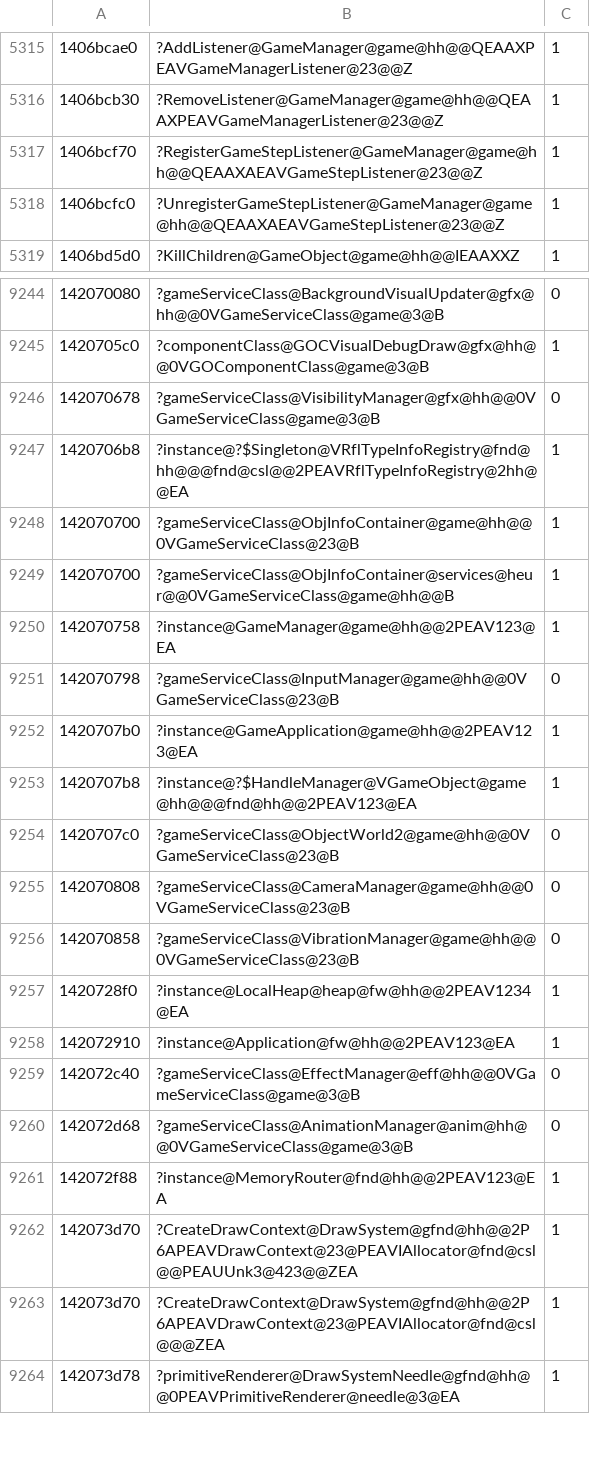
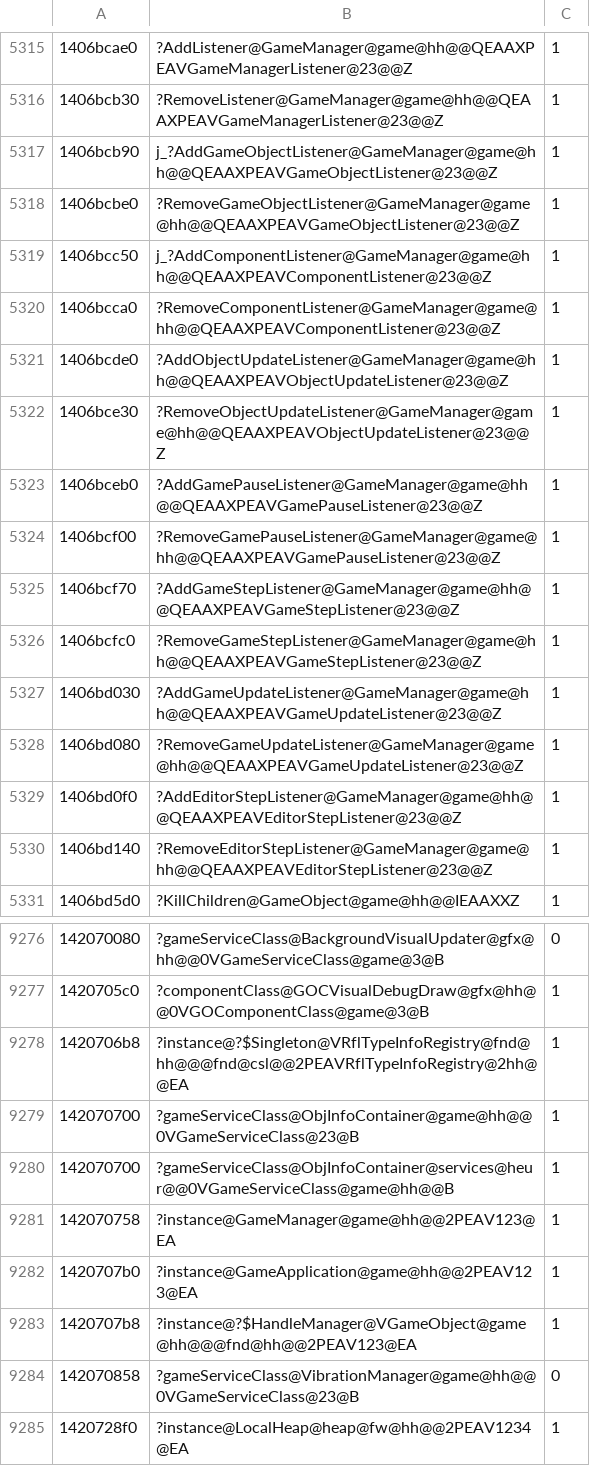
Before and after one commit to angryzor/wars-sdk, a CSV file: addresses.csv, drawn as a sheet; only a part is shown, gaps mark what is left out; the shorter side is filled out with more unchanged rows; the diff covers the shown part only.

```diff
--- a/addresses.csv
+++ b/addresses.csv
@@ -5316,4 +5316,16 @@
 1406bcb30,?RemoveListener@GameManager@game@hh@@QEAAXPEAVGameManagerListener@23@@Z,1
-1406bcf70,?RegisterGameStepListener@GameManager@game@hh@@QEAAXAEAVGameStepListener@23@@Z,1
-1406bcfc0,?UnregisterGameStepListener@GameManager@game@hh@@QEAAXAEAVGameStepListener@23@@Z,1
+1406bcb90,j_?AddGameObjectListener@GameManager@game@hh@@QEAAXPEAVGameObjectListener@23@@Z,1
+1406bcbe0,?RemoveGameObjectListener@GameManager@game@hh@@QEAAXPEAVGameObjectListener@23@@Z,1
+1406bcc50,j_?AddComponentListener@GameManager@game@hh@@QEAAXPEAVComponentListener@23@@Z,1
+1406bcca0,?RemoveComponentListener@GameManager@game@hh@@QEAAXPEAVComponentListener@23@@Z,1
+1406bcde0,?AddObjectUpdateListener@GameManager@game@hh@@QEAAXPEAVObjectUpdateListener@23@@Z,1
+1406bce30,?RemoveObjectUpdateListener@GameManager@game@hh@@QEAAXPEAVObjectUpdateListener@23@@Z,1
+1406bceb0,?AddGamePauseListener@GameManager@game@hh@@QEAAXPEAVGamePauseListener@23@@Z,1
+1406bcf00,?RemoveGamePauseListener@GameManager@game@hh@@QEAAXPEAVGamePauseListener@23@@Z,1
+1406bcf70,?AddGameStepListener@GameManager@game@hh@@QEAAXPEAVGameStepListener@23@@Z,1
+1406bcfc0,?RemoveGameStepListener@GameManager@game@hh@@QEAAXPEAVGameStepListener@23@@Z,1
+1406bd030,?AddGameUpdateListener@GameManager@game@hh@@QEAAXPEAVGameUpdateListener@23@@Z,1
+1406bd080,?RemoveGameUpdateListener@GameManager@game@hh@@QEAAXPEAVGameUpdateListener@23@@Z,1
+1406bd0f0,?AddEditorStepListener@GameManager@game@hh@@QEAAXPEAVEditorStepListener@23@@Z,1
+1406bd140,?RemoveEditorStepListener@GameManager@game@hh@@QEAAXPEAVEditorStepListener@23@@Z,1
 1406bd5d0,?KillChildren@GameObject@game@hh@@IEAAXXZ,1
@@ -9245,3 +9277,2 @@
 1420705c0,?componentClass@GOCVisualDebugDraw@gfx@hh@@0VGOComponentClass@game@3@B,1
-142070678,?gameServiceClass@VisibilityManager@gfx@hh@@0VGameServiceClass@game@3@B,0
 1420706b8,?instance@?$Singleton@VRflTypeInfoRegistry@fnd@hh@@@fnd@csl@@2PEAVRflTypeInfoRegistry@2hh@@EA,1
@@ -9250,7 +9281,4 @@
 142070758,?instance@GameManager@game@hh@@2PEAV123@EA,1
-142070798,?gameServiceClass@InputManager@game@hh@@0VGameServiceClass@23@B,0
 1420707b0,?instance@GameApplication@game@hh@@2PEAV123@EA,1
 1420707b8,?instance@?$HandleManager@VGameObject@game@hh@@@fnd@hh@@2PEAV123@EA,1
-1420707c0,?gameServiceClass@ObjectWorld2@game@hh@@0VGameServiceClass@23@B,0
-142070808,?gameServiceClass@CameraManager@game@hh@@0VGameServiceClass@23@B,0
 142070858,?gameServiceClass@VibrationManager@game@hh@@0VGameServiceClass@23@B,0
```
Also changed, not shown: 23 added rows, 5 removed rows and 4 edited cells elsewhere in this file, 18 other files.
